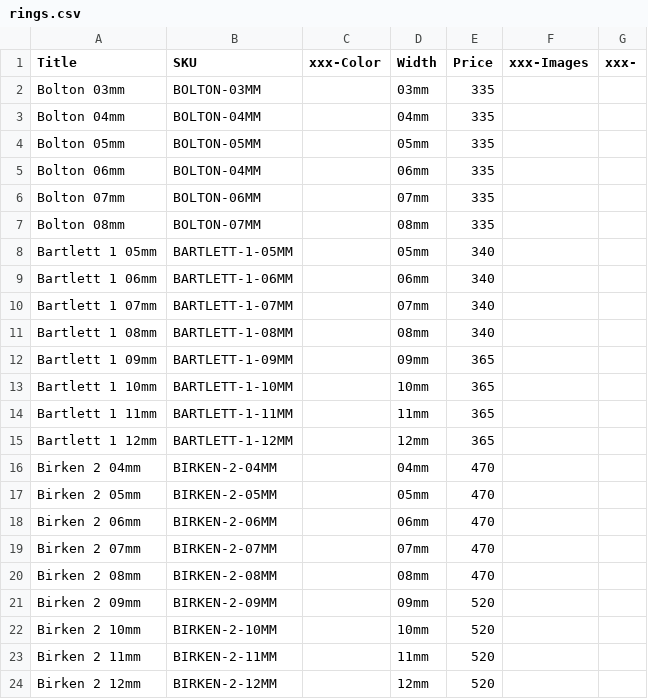
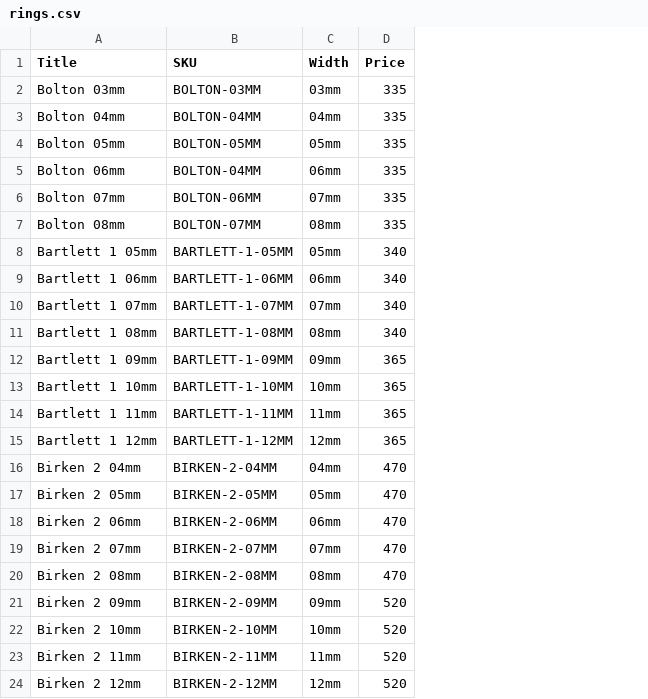
Before and after one commit to exotica-jewelry/archived-ringsforever-platform, a CSV file: sites/all/modules/custom/ringsforever_migrate/import/rings.csv, drawn as a sheet; the diff names each change by its address in the sheet, - before the commit and + after, or states it on an @@ line.

Commit message:
Updated .migrate.inc and import CSVs

```diff
--- a/sites/all/modules/custom/ringsforever_migrate/import/rings.csv
+++ b/sites/all/modules/custom/ringsforever_migrate/import/rings.csv
-column C (xxx-Color), empty
-column F (xxx-Images), empty
-column G (xxx-), empty
```
Also changed, not shown: sites/all/modules/custom/ringsforever_migrate/import/product_display_rings.csv, 2 other files.
